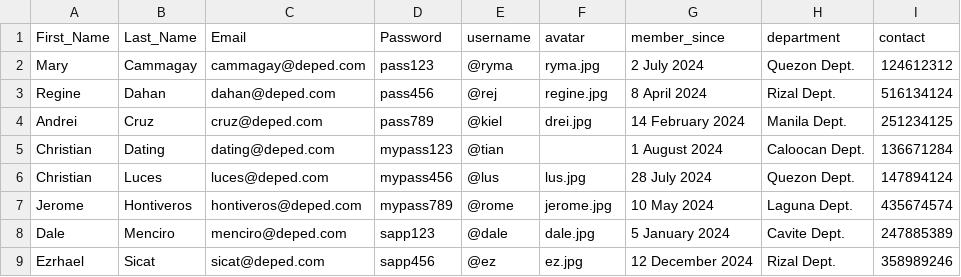
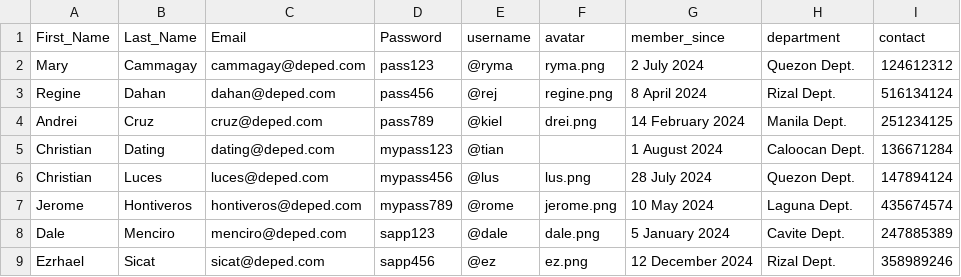
Before and after one commit to Irish-C/learner_dashboard, a CSV file: data_files/user-info.csv, drawn as a sheet.

```diff
--- a/data_files/user-info.csv
+++ b/data_files/user-info.csv
@@ -1,9 +1,9 @@
 First_Name,Last_Name,Email,Password,username,avatar,member_since,department,contact
-Mary,Cammagay,cammagay@deped.com,pass123,@ryma,ryma.jpg,2 July 2024,Quezon Dept.,124612312
-Regine,Dahan,dahan@deped.com,pass456,@rej,regine.jpg,8 April 2024,Rizal Dept.,516134124
-Andrei,Cruz,cruz@deped.com,pass789,@kiel,drei.jpg,14 February 2024,Manila Dept.,251234125
+Mary,Cammagay,cammagay@deped.com,pass123,@ryma,ryma.png,2 July 2024,Quezon Dept.,124612312
+Regine,Dahan,dahan@deped.com,pass456,@rej,regine.png,8 April 2024,Rizal Dept.,516134124
+Andrei,Cruz,cruz@deped.com,pass789,@kiel,drei.png,14 February 2024,Manila Dept.,251234125
 Christian,Dating,dating@deped.com,mypass123,@tian,,1 August 2024,Caloocan Dept.,136671284
-Christian,Luces,luces@deped.com,mypass456,@lus,lus.jpg,28 July 2024,Quezon Dept.,147894124
-Jerome,Hontiveros,hontiveros@deped.com,mypass789,@rome,jerome.jpg,10 May 2024,Laguna Dept.,435674574
-Dale,Menciro,menciro@deped.com,sapp123,@dale,dale.jpg,5 January 2024,Cavite Dept.,247885389
-Ezrhael,Sicat,sicat@deped.com,sapp456,@ez,ez.jpg,12 December 2024,Rizal Dept.,358989246
+Christian,Luces,luces@deped.com,mypass456,@lus,lus.png,28 July 2024,Quezon Dept.,147894124
+Jerome,Hontiveros,hontiveros@deped.com,mypass789,@rome,jerome.png,10 May 2024,Laguna Dept.,435674574
+Dale,Menciro,menciro@deped.com,sapp123,@dale,dale.png,5 January 2024,Cavite Dept.,247885389
+Ezrhael,Sicat,sicat@deped.com,sapp456,@ez,ez.png,12 December 2024,Rizal Dept.,358989246
```
Also changed, not shown: 14 other files.
